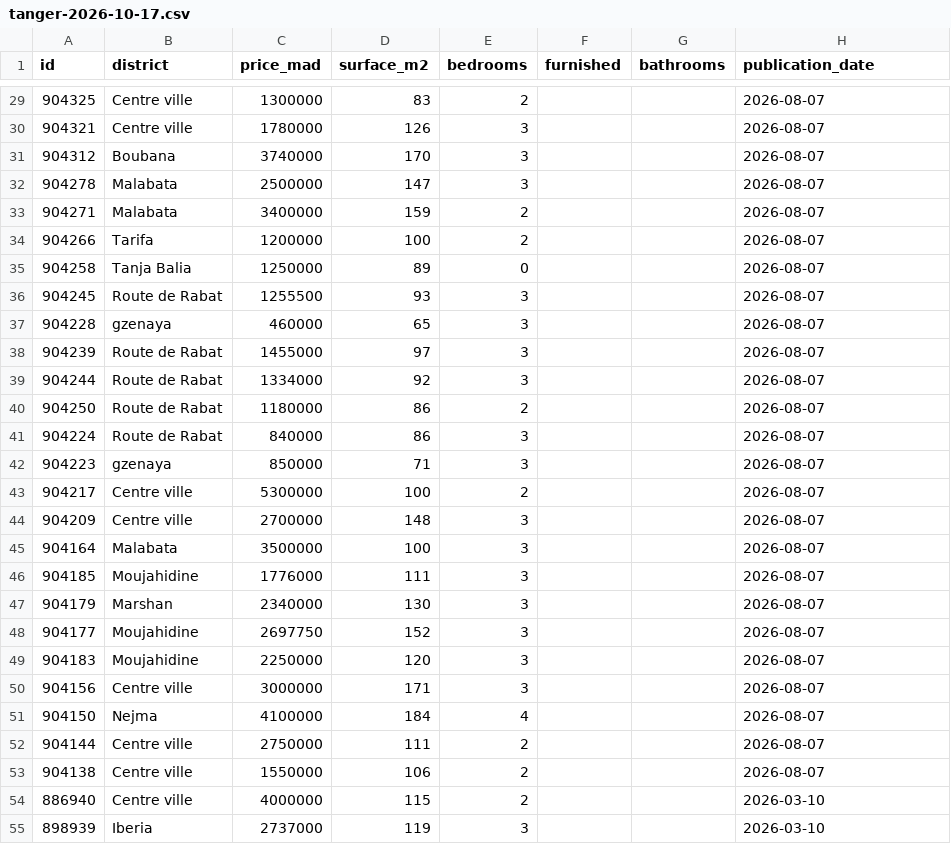
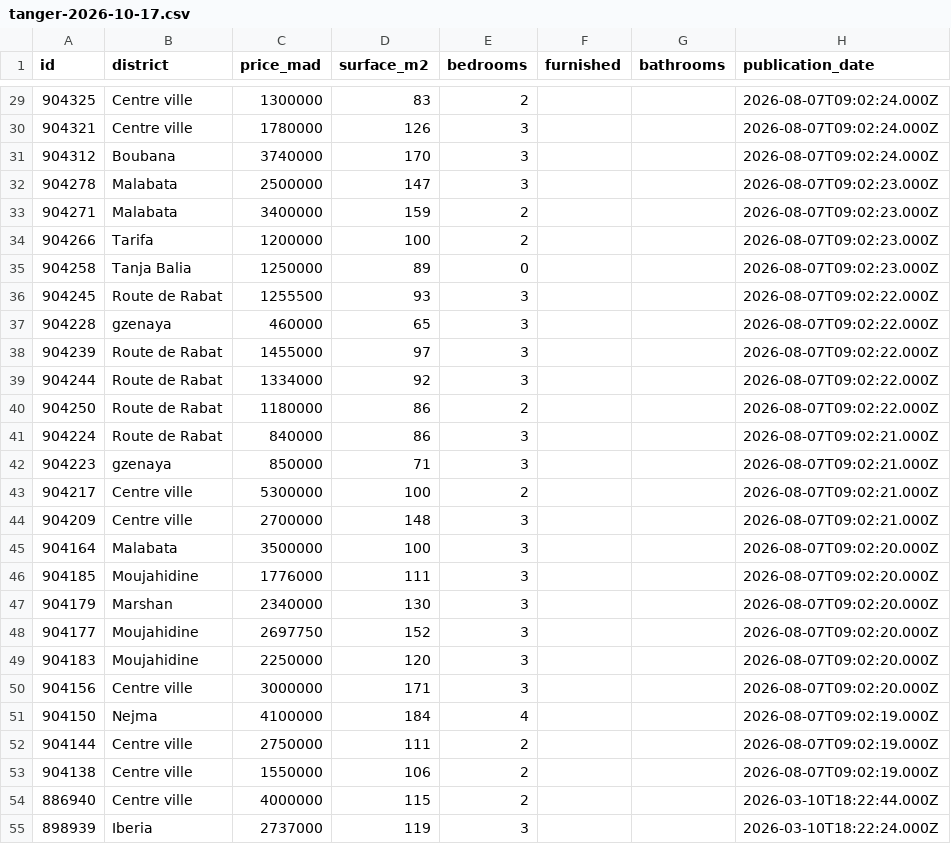
Before and after one commit to oaqri-ops/atlas-data, a CSV file: data/raw/tanger-2026-10-17.csv, drawn as a sheet; only a part is shown, gaps mark what is left out; the diff covers the shown part only.

```diff
--- a/data/raw/tanger-2026-10-17.csv
+++ b/data/raw/tanger-2026-10-17.csv
@@ -29,27 +29,27 @@ id,district,price_mad,surface_m2,bedrooms,furnished,bathrooms,publication_date
-904325,Centre ville,1300000,83,2,,,2026-08-07
-904321,Centre ville,1780000,126,3,,,2026-08-07
-904312,Boubana,3740000,170,3,,,2026-08-07
-904278,Malabata,2500000,147,3,,,2026-08-07
-904271,Malabata,3400000,159,2,,,2026-08-07
-904266,Tarifa,1200000,100,2,,,2026-08-07
-904258,Tanja Balia,1250000,89,0,,,2026-08-07
-904245,Route de Rabat,1255500,93,3,,,2026-08-07
-904228,gzenaya,460000,65,3,,,2026-08-07
-904239,Route de Rabat,1455000,97,3,,,2026-08-07
-904244,Route de Rabat,1334000,92,3,,,2026-08-07
-904250,Route de Rabat,1180000,86,2,,,2026-08-07
-904224,Route de Rabat,840000,86,3,,,2026-08-07
-904223,gzenaya,850000,71,3,,,2026-08-07
-904217,Centre ville,5300000,100,2,,,2026-08-07
-904209,Centre ville,2700000,148,3,,,2026-08-07
-904164,Malabata,3500000,100,3,,,2026-08-07
-904185,Moujahidine,1776000,111,3,,,2026-08-07
-904179,Marshan,2340000,130,3,,,2026-08-07
-904177,Moujahidine,2697750,152,3,,,2026-08-07
-904183,Moujahidine,2250000,120,3,,,2026-08-07
-904156,Centre ville,3000000,171,3,,,2026-08-07
-904150,Nejma,4100000,184,4,,,2026-08-07
-904144,Centre ville,2750000,111,2,,,2026-08-07
-904138,Centre ville,1550000,106,2,,,2026-08-07
-886940,Centre ville,4000000,115,2,,,2026-03-10
-898939,Iberia,2737000,119,3,,,2026-03-10
+904325,Centre ville,1300000,83,2,,,2026-08-07T09:02:24.000Z
+904321,Centre ville,1780000,126,3,,,2026-08-07T09:02:24.000Z
+904312,Boubana,3740000,170,3,,,2026-08-07T09:02:24.000Z
+904278,Malabata,2500000,147,3,,,2026-08-07T09:02:23.000Z
+904271,Malabata,3400000,159,2,,,2026-08-07T09:02:23.000Z
+904266,Tarifa,1200000,100,2,,,2026-08-07T09:02:23.000Z
+904258,Tanja Balia,1250000,89,0,,,2026-08-07T09:02:23.000Z
+904245,Route de Rabat,1255500,93,3,,,2026-08-07T09:02:22.000Z
+904228,gzenaya,460000,65,3,,,2026-08-07T09:02:22.000Z
+904239,Route de Rabat,1455000,97,3,,,2026-08-07T09:02:22.000Z
+904244,Route de Rabat,1334000,92,3,,,2026-08-07T09:02:22.000Z
+904250,Route de Rabat,1180000,86,2,,,2026-08-07T09:02:22.000Z
+904224,Route de Rabat,840000,86,3,,,2026-08-07T09:02:21.000Z
+904223,gzenaya,850000,71,3,,,2026-08-07T09:02:21.000Z
+904217,Centre ville,5300000,100,2,,,2026-08-07T09:02:21.000Z
+904209,Centre ville,2700000,148,3,,,2026-08-07T09:02:21.000Z
+904164,Malabata,3500000,100,3,,,2026-08-07T09:02:20.000Z
+904185,Moujahidine,1776000,111,3,,,2026-08-07T09:02:20.000Z
+904179,Marshan,2340000,130,3,,,2026-08-07T09:02:20.000Z
+904177,Moujahidine,2697750,152,3,,,2026-08-07T09:02:20.000Z
+904183,Moujahidine,2250000,120,3,,,2026-08-07T09:02:20.000Z
+904156,Centre ville,3000000,171,3,,,2026-08-07T09:02:20.000Z
+904150,Nejma,4100000,184,4,,,2026-08-07T09:02:19.000Z
+904144,Centre ville,2750000,111,2,,,2026-08-07T09:02:19.000Z
+904138,Centre ville,1550000,106,2,,,2026-08-07T09:02:19.000Z
+886940,Centre ville,4000000,115,2,,,2026-03-10T18:22:44.000Z
+898939,Iberia,2737000,119,3,,,2026-03-10T18:22:24.000Z
```
Also changed, not shown: 56 edited cells elsewhere in this file, data/raw/marrakech-2026-10-17.csv, data/raw/rabat-2026-10-17.csv, 1 other file.
